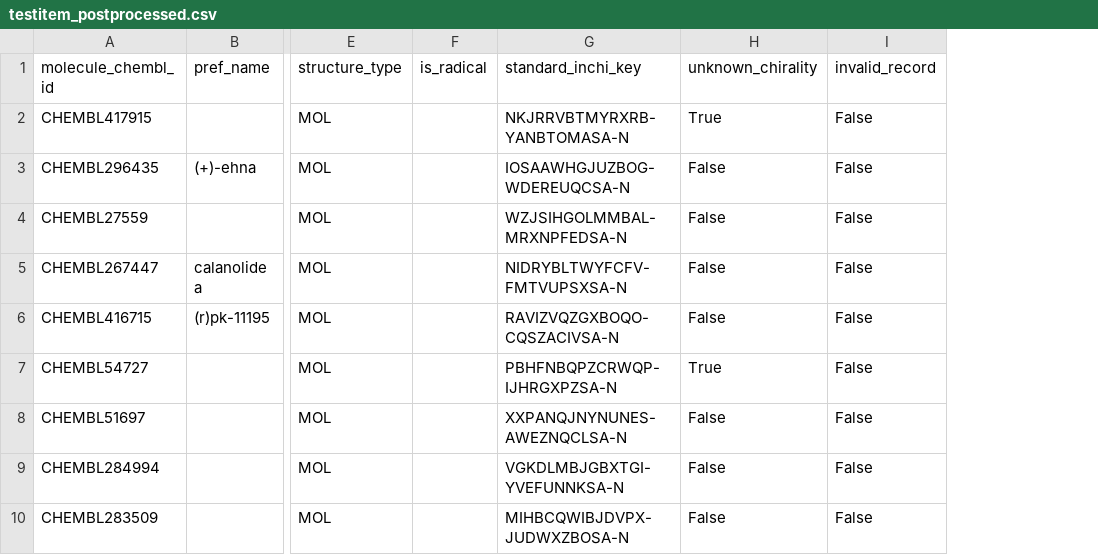
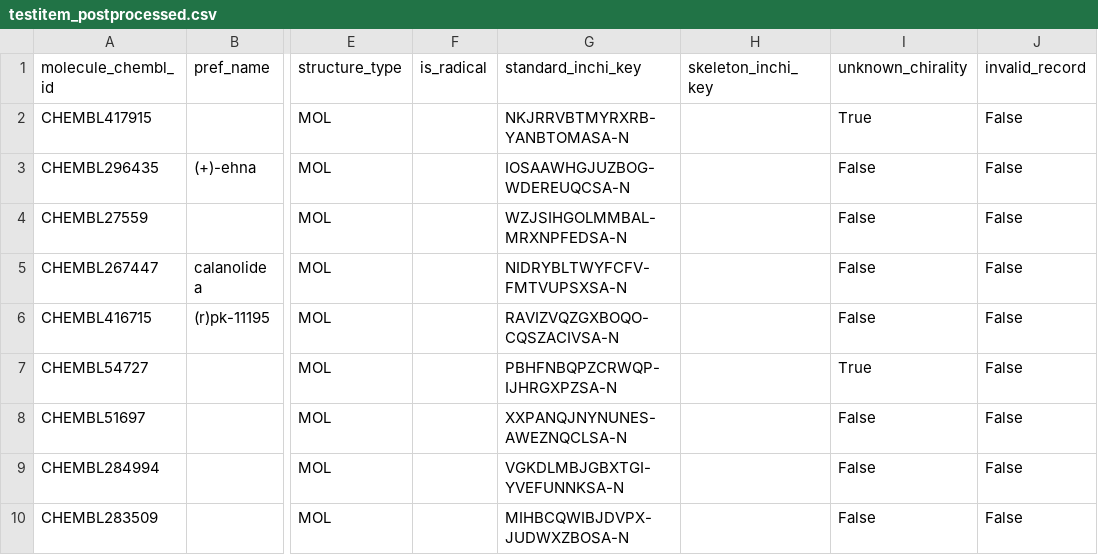
Before and after one commit to SatoryKono/Chembl_PQ, a CSV file: data/output/testitem_postprocessed.csv, drawn as a sheet; only a part is shown, gaps mark what is left out; the diff names each change by its address in the sheet, - before the commit and + after, or states it on an @@ line.

```diff
--- a/data/output/testitem_postprocessed.csv
+++ b/data/output/testitem_postprocessed.csv
+column H (skeleton_inchi_key), empty
```
